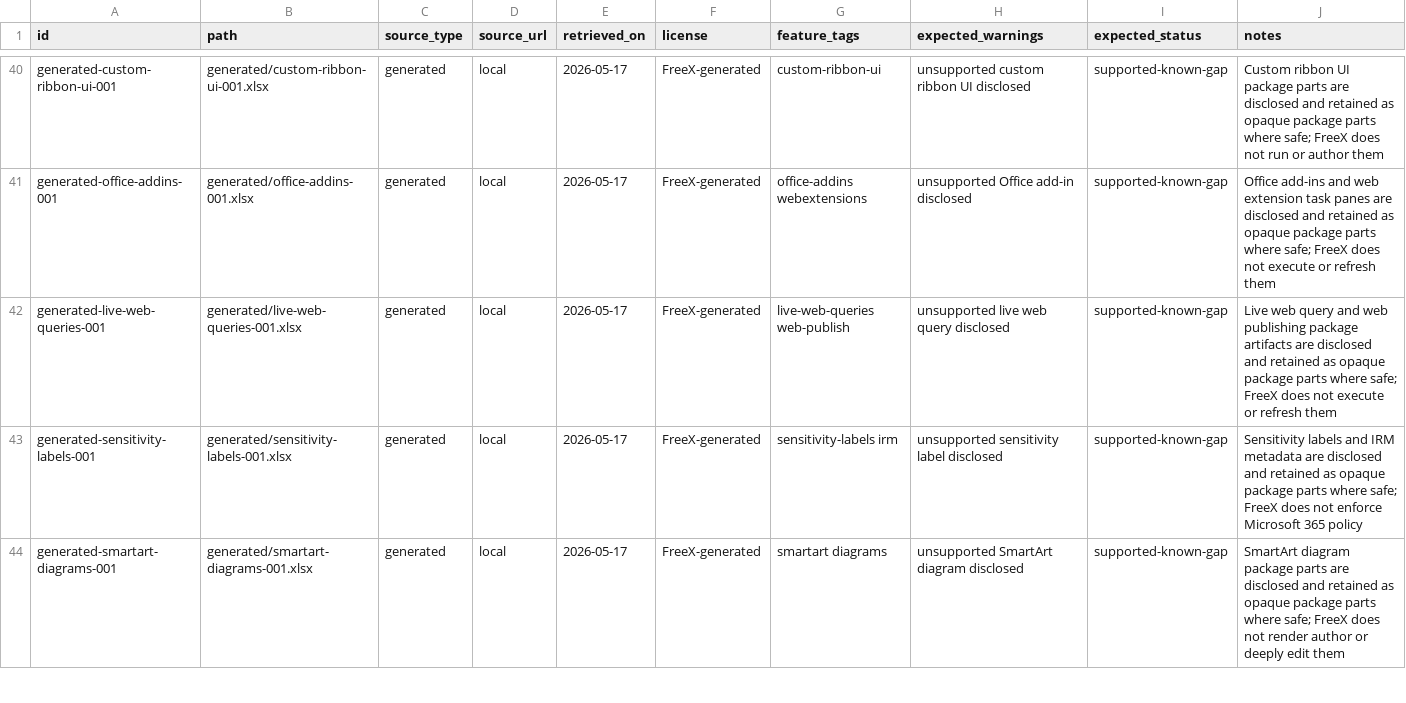
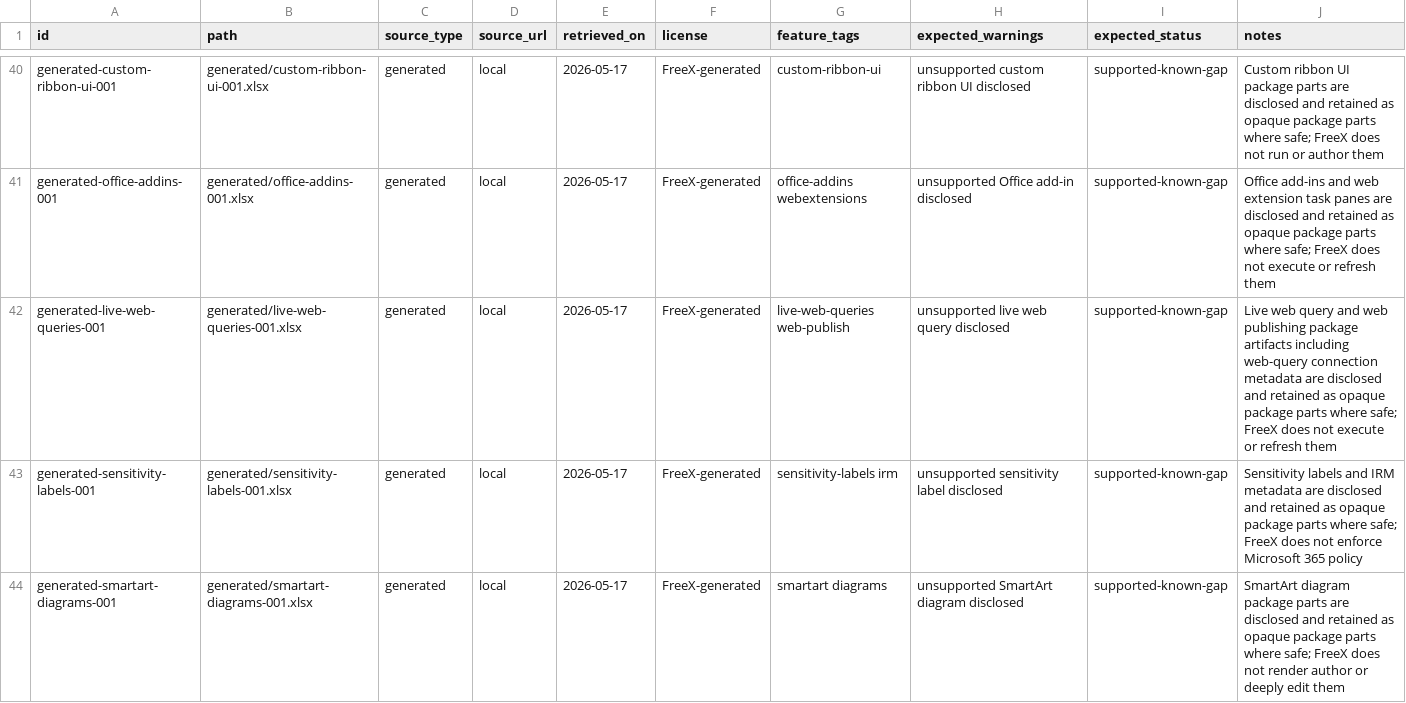
Before and after one commit to freevia-org/FreeX, a CSV file: test-corpus/manifest.csv, drawn as a sheet; only a part is shown, gaps mark what is left out.

Commit message:
Cover live web query XLSX warnings

```diff
--- a/test-corpus/manifest.csv
+++ b/test-corpus/manifest.csv
@@ -41,3 +41,3 @@ generated-custom-ribbon-ui-001,generated/custom-ribbon-ui-001.xlsx,generated,loc
 generated-office-addins-001,generated/office-addins-001.xlsx,generated,local,2026-05-17,FreeX-generated,office-addins webextensions,unsupported Office add-in disclosed,supported-known-gap,Office add-ins and web extension task panes are disclosed and retained as opaque package parts where safe; FreeX does not execute or refresh them
-generated-live-web-queries-001,generated/live-web-queries-001.xlsx,generated,local,2026-05-17,FreeX-generated,live-web-queries web-publish,unsupported live web query disclosed,supported-known-gap,Live web query and web publishing package artifacts are disclosed and retained as opaque package parts where safe; FreeX does not execute or refresh them
+generated-live-web-queries-001,generated/live-web-queries-001.xlsx,generated,local,2026-05-17,FreeX-generated,live-web-queries web-publish,unsupported live web query disclosed,supported-known-gap,Live web query and web publishing package artifacts including web-query connection metadata are disclosed and retained as opaque package parts where safe; FreeX does not execute or refresh them
 generated-sensitivity-labels-001,generated/sensitivity-labels-001.xlsx,generated,local,2026-05-17,FreeX-generated,sensitivity-labels irm,unsupported sensitivity label disclosed,supported-known-gap,Sensitivity labels and IRM metadata are disclosed and retained as opaque package parts where safe; FreeX does not enforce Microsoft 365 policy
```
Also changed, not shown: 5 other files.
